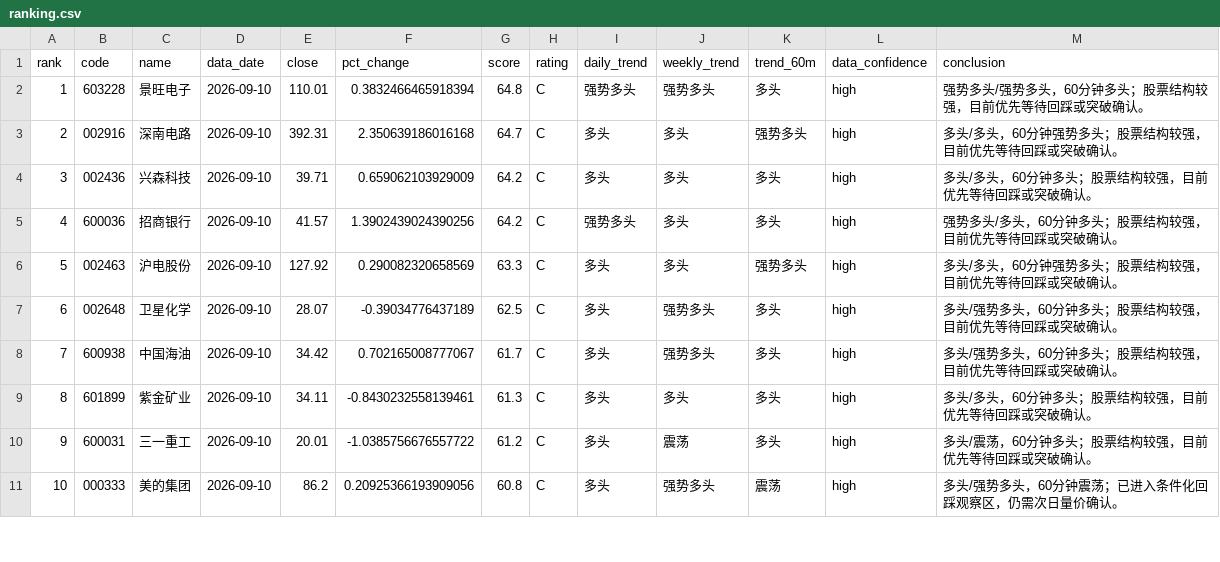
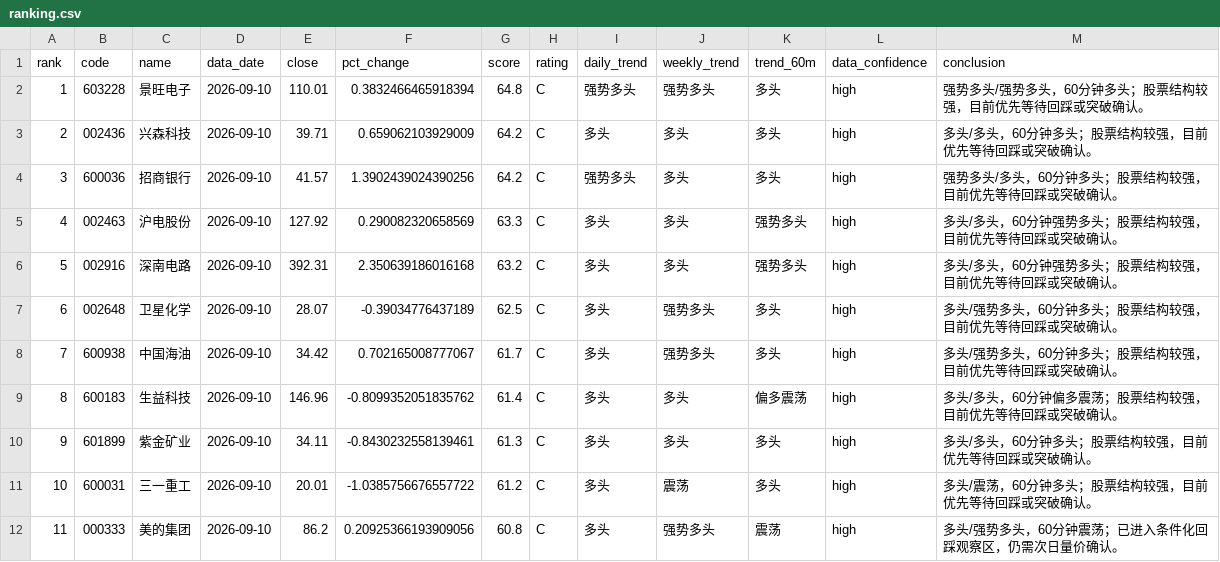
Before and after one commit to jjjbhbk582-hub/daily_stock_analysis, a CSV file: close_review_engine/data/processed/2026-09-10/ranking.csv, drawn as a sheet; only a part is shown; removed rows and columns are numbered as before the commit, all else as after; the diff covers the shown part only; the diff names each change by its address in the sheet, - before the commit and + after, or states it on an @@ line.

```diff
--- a/close_review_engine/data/processed/2026-09-10/ranking.csv
+++ b/close_review_engine/data/processed/2026-09-10/ranking.csv
-row 3: 2 | 002916 | 深南电路 | 2026-09-10 | 392.31 | 2.350639186016168 | 64.7 | C | 多头 | 多头 | 强势多头 | high | 多头/多头，60分钟强势多头；股票结构较强，目前优先等待回踩或突破确认。
@@ column A (rank) renumbered between rows 3 and 51 @@
+row 6: 5 | 002916 | 深南电路 | 2026-09-10 | 392.31 | 2.350639186016168 | 63.2 | C | 多头 | 多头 | 强势多头 | high | 多头/多头，60分钟强势多头；股票结构较强，目前优先等待回踩或突破确认。
+row 9: 8 | 600183 | 生益科技 | 2026-09-10 | 146.96 | -0.8099352051835762 | 61.4 | C | 多头 | 多头 | 偏多震荡 | high | 多头/多头，60分钟偏多震荡；股票结构较强，目前优先等待回踩或突破确认。
```
Also changed, not shown: 3 added rows, 4 removed rows and 1 edited cell elsewhere in this file, 4 other files.
